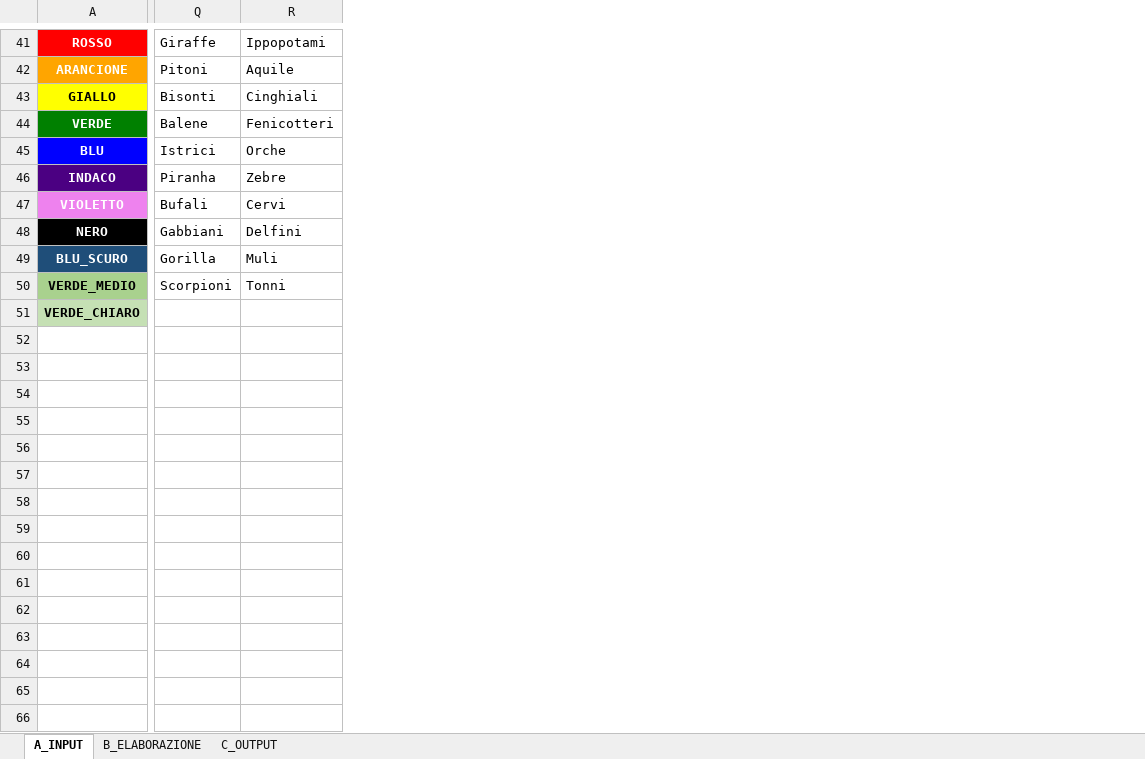
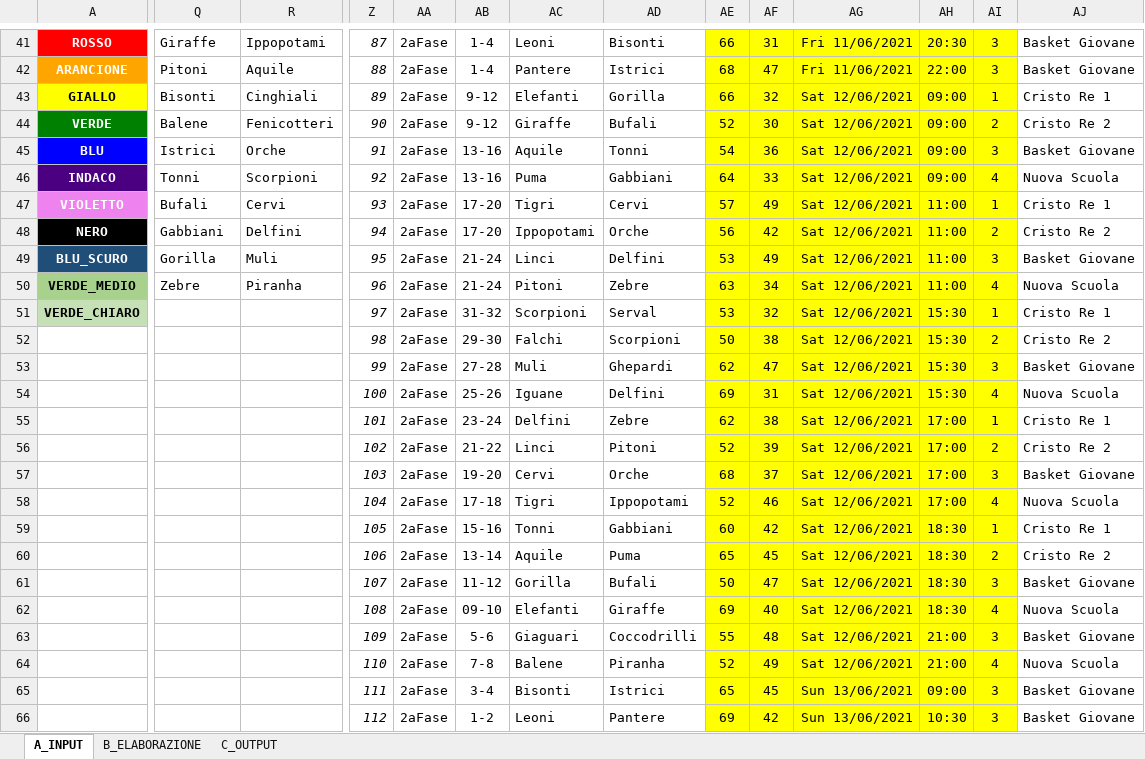
Before and after one commit to UncleDan/classifica-basket-excel, an Excel workbook: torneo-basket-32-squadre-8-gironi.xlsx, sheet A_INPUT, drawn as a sheet; only a part is shown, gaps mark what is left out; values as stored, in another font and other column widths than the file's, no borders; conditional formats not drawn; rows hold the shown columns only; the diff covers the shown part only; the diff names each change by its address in the sheet, - before the commit and + after, or states it on an @@ line.

```diff
--- a/torneo-basket-32-squadre-8-gironi.xlsx (sheet A_INPUT)
+++ b/torneo-basket-32-squadre-8-gironi.xlsx (sheet A_INPUT)
+column Z, rows 41-51: 87 | 88 | 89 | 90 | 91 | 92 | 93 | 94 | 95 | 96 | 97
+column AA, rows 41-51: all 2aFase
+column AB, rows 41-51: 1-4 | 1-4 | 9-12 | 9-12 | 13-16 | 13-16 | 17-20 | 17-20 | 21-24 | 21-24 | 31-32
+column AC, rows 41-51: Leoni | Pantere | Elefanti | Giraffe | Aquile | Puma | Tigri | Ippopotami | Linci | Pitoni | Scorpioni
+column AD, rows 41-51: Bisonti | Istrici | Gorilla | Bufali | Tonni | Gabbiani | Cervi | Orche | Delfini | Zebre | Serval
+column AE, rows 41-51: 66 | 68 | 66 | 52 | 54 | 64 | 57 | 56 | 53 | 63 | 53
+column AF, rows 41-51: 31 | 47 | 32 | 30 | 36 | 33 | 49 | 42 | 49 | 34 | 32
+column AG, rows 41-51: Fri 11/06/2021 | Fri 11/06/2021 | Sat 12/06/2021 | Sat 12/06/2021 | Sat 12/06/2021 | Sat 12/06/2021 | Sat 12/06/2021 | Sat 12/06/2021 | Sat 12/06/2021 | Sat 12/06/2021 | Sat 12/06/2021
+column AH, rows 41-51: 20:30 | 22:00 | 09:00 | 09:00 | 09:00 | 09:00 | 11:00 | 11:00 | 11:00 | 11:00 | 15:30
+column AI, rows 41-51: 3 | 3 | 1 | 2 | 3 | 4 | 1 | 2 | 3 | 4 | 1
+column AJ, rows 41-51: Basket Giovane | Basket Giovane | Cristo Re 1 | Cristo Re 2 | Basket Giovane | Nuova Scuola | Cristo Re 1 | Cristo Re 2 | Basket Giovane | Nuova Scuola | Cristo Re 1
-Q46: Piranha
+Q46: Tonni
-R46: Zebre
+R46: Scorpioni
-Q50: Scorpioni
+Q50: Zebre
-R50: Tonni
+R50: Piranha
+row 52:  |  |  | 98 | 2aFase | 29-30 | Falchi | Scorpioni | 50 | 38 | Sat 12/06/2021 | 15:30 | 2 | Cristo Re 2
+row 53:  |  |  | 99 | 2aFase | 27-28 | Muli | Ghepardi | 62 | 47 | Sat 12/06/2021 | 15:30 | 3 | Basket Giovane
+row 54:  |  |  | 100 | 2aFase | 25-26 | Iguane | Delfini | 69 | 31 | Sat 12/06/2021 | 15:30 | 4 | Nuova Scuola
+row 55:  |  |  | 101 | 2aFase | 23-24 | Delfini | Zebre | 62 | 38 | Sat 12/06/2021 | 17:00 | 1 | Cristo Re 1
+row 56:  |  |  | 102 | 2aFase | 21-22 | Linci | Pitoni | 52 | 39 | Sat 12/06/2021 | 17:00 | 2 | Cristo Re 2
+row 57:  |  |  | 103 | 2aFase | 19-20 | Cervi | Orche | 68 | 37 | Sat 12/06/2021 | 17:00 | 3 | Basket Giovane
+row 58:  |  |  | 104 | 2aFase | 17-18 | Tigri | Ippopotami | 52 | 46 | Sat 12/06/2021 | 17:00 | 4 | Nuova Scuola
+row 59:  |  |  | 105 | 2aFase | 15-16 | Tonni | Gabbiani | 60 | 42 | Sat 12/06/2021 | 18:30 | 1 | Cristo Re 1
+row 60:  |  |  | 106 | 2aFase | 13-14 | Aquile | Puma | 65 | 45 | Sat 12/06/2021 | 18:30 | 2 | Cristo Re 2
+row 61:  |  |  | 107 | 2aFase | 11-12 | Gorilla | Bufali | 50 | 47 | Sat 12/06/2021 | 18:30 | 3 | Basket Giovane
+row 62:  |  |  | 108 | 2aFase | 09-10 | Elefanti | Giraffe | 69 | 40 | Sat 12/06/2021 | 18:30 | 4 | Nuova Scuola
+row 63:  |  |  | 109 | 2aFase | 5-6 | Giaguari | Coccodrilli | 55 | 48 | Sat 12/06/2021 | 21:00 | 3 | Basket Giovane
+row 64:  |  |  | 110 | 2aFase | 7-8 | Balene | Piranha | 52 | 49 | Sat 12/06/2021 | 21:00 | 4 | Nuova Scuola
+row 65:  |  |  | 111 | 2aFase | 3-4 | Bisonti | Istrici | 65 | 45 | Sun 13/06/2021 | 09:00 | 3 | Basket Giovane
+row 66:  |  |  | 112 | 2aFase | 1-2 | Leoni | Pantere | 69 | 42 | Sun 13/06/2021 | 10:30 | 3 | Basket Giovane
```
Also changed, not shown: 1 added column and 35 edited cells elsewhere in this sheet, sheet B_ELABORAZIONE, sheet C_OUTPUT, formulas that keep their value, 2 other files.
